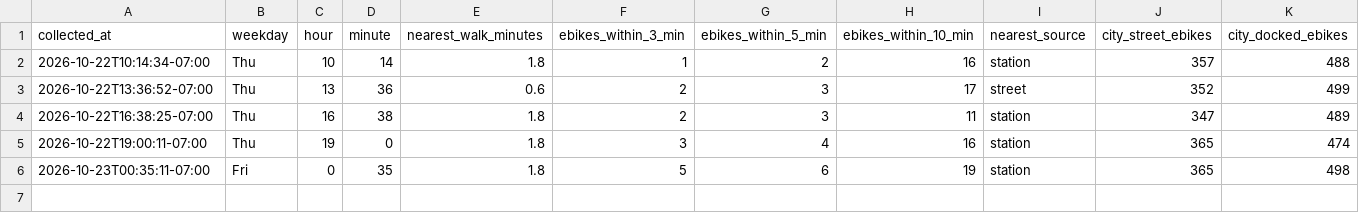
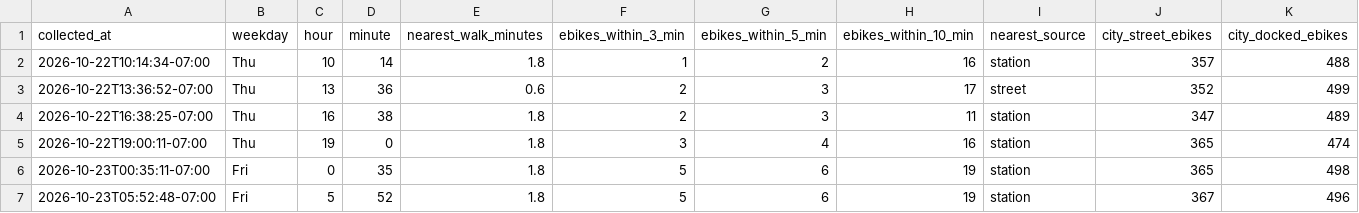
Before and after one commit to aaron-underhill/biketown-alert, a CSV file: availability.csv, drawn as a sheet.

```diff
--- a/availability.csv
+++ b/availability.csv
@@ -6 +6,2 @@ collected_at,weekday,hour,minute,nearest_walk_minutes,ebikes_within_3_min,ebikes
 2026-10-23T00:35:11-07:00,Fri,0,35,1.8,5,6,19,station,365,498
+2026-10-23T05:52:48-07:00,Fri,5,52,1.8,5,6,19,station,367,496
```
